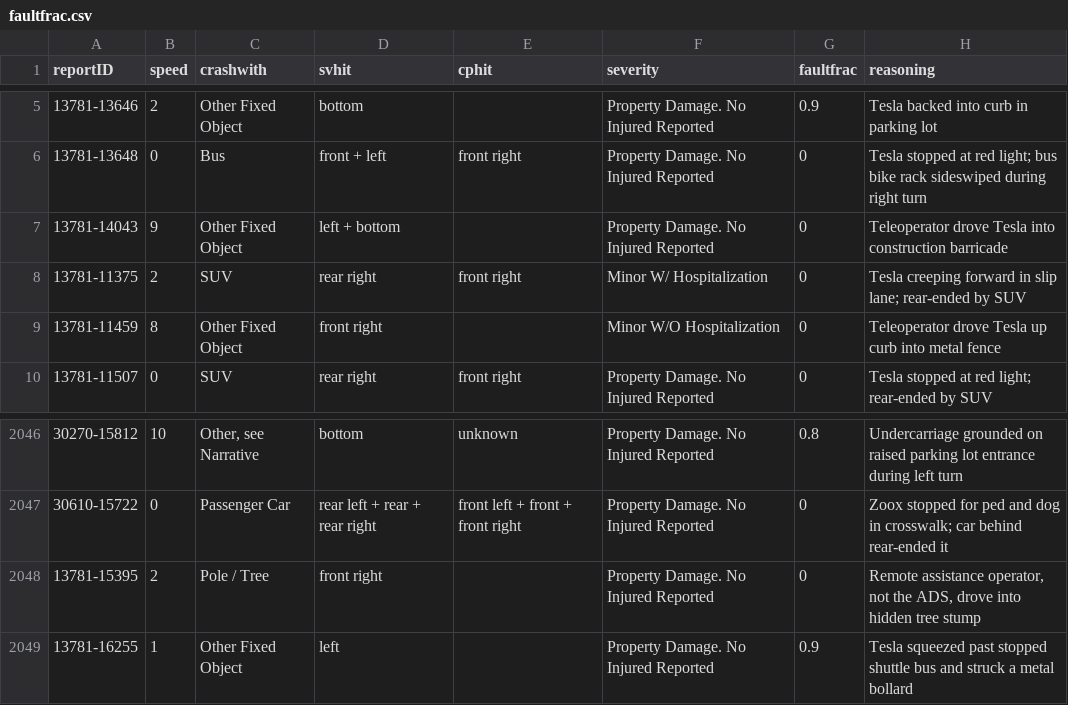
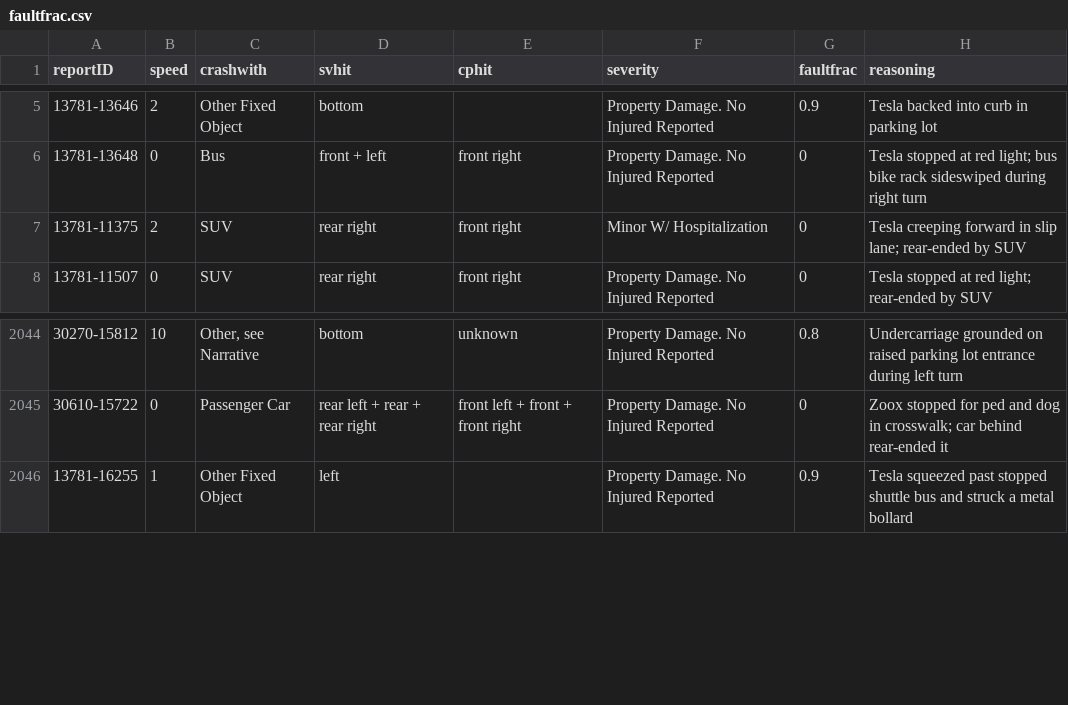
Before and after one commit to dreeves/crashla, a CSV file: data/faultfrac.csv, drawn as a sheet; only a part is shown, gaps mark what is left out.

```diff
--- a/data/faultfrac.csv
+++ b/data/faultfrac.csv
@@ -6,5 +6,3 @@ reportID,speed,crashwith,svhit,cphit,severity,faultfrac,reasoning
 13781-13648,0,Bus,front + left,front right,Property Damage. No Injured Reported,0,Tesla stopped at red light; bus bike rack sideswiped during right turn
-13781-14043,9,Other Fixed Object,left + bottom,,Property Damage. No Injured Reported,0,Teleoperator drove Tesla into construction barricade
 13781-11375,2,SUV,rear right,front right,Minor W/ Hospitalization,0,Tesla creeping forward in slip lane; rear-ended by SUV
-13781-11459,8,Other Fixed Object,front right,,Minor W/O Hospitalization,0,Teleoperator drove Tesla up curb into metal fence
 13781-11507,0,SUV,rear right,front right,Property Damage. No Injured Reported,0,Tesla stopped at red light; rear-ended by SUV
@@ -2047,3 +2045,2 @@ reportID,speed,crashwith,svhit,cphit,severity,faultfrac,reasoning
 30610-15722,0,Passenger Car,rear left + rear + rear right,front left + front + front right,Property Damage. No Injured Reported,0,Zoox stopped for ped and dog in crosswalk; car behind rear-ended it
-13781-15395,2,Pole / Tree,front right,,Property Damage. No Injured Reported,0,"Remote assistance operator, not the ADS, drove into hidden tree stump"
 13781-16255,1,Other Fixed Object,left,,Property Damage. No Injured Reported,0.9,Tesla squeezed past stopped shuttle bus and struck a metal bollard
```
Also changed, not shown: 8 other files.
